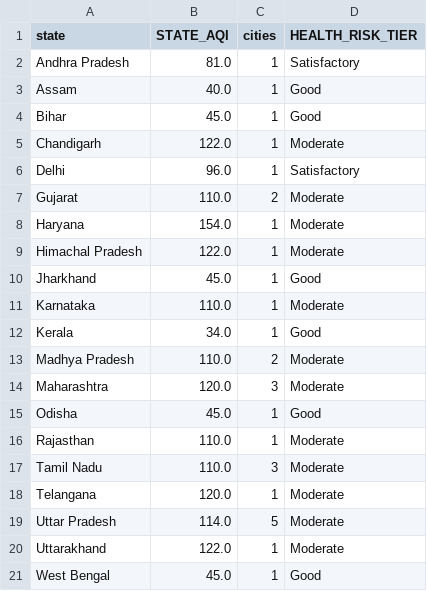
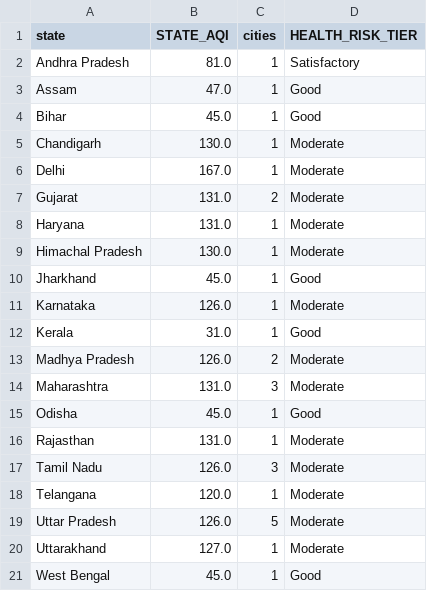
Before and after one commit to Sxdarksoul/AQI-pipeline, a CSV file: aqi_state.csv, drawn as a sheet.

```diff
--- a/aqi_state.csv
+++ b/aqi_state.csv
@@ -2,20 +2,20 @@ state,STATE_AQI,cities,HEALTH_RISK_TIER
 Andhra Pradesh,81.0,1,Satisfactory
-Assam,40.0,1,Good
+Assam,47.0,1,Good
 Bihar,45.0,1,Good
-Chandigarh,122.0,1,Moderate
-Delhi,96.0,1,Satisfactory
-Gujarat,110.0,2,Moderate
-Haryana,154.0,1,Moderate
-Himachal Pradesh,122.0,1,Moderate
+Chandigarh,130.0,1,Moderate
+Delhi,167.0,1,Moderate
+Gujarat,131.0,2,Moderate
+Haryana,131.0,1,Moderate
+Himachal Pradesh,130.0,1,Moderate
 Jharkhand,45.0,1,Good
-Karnataka,110.0,1,Moderate
-Kerala,34.0,1,Good
-Madhya Pradesh,110.0,2,Moderate
-Maharashtra,120.0,3,Moderate
+Karnataka,126.0,1,Moderate
+Kerala,31.0,1,Good
+Madhya Pradesh,126.0,2,Moderate
+Maharashtra,131.0,3,Moderate
 Odisha,45.0,1,Good
-Rajasthan,110.0,1,Moderate
-Tamil Nadu,110.0,3,Moderate
+Rajasthan,131.0,1,Moderate
+Tamil Nadu,126.0,3,Moderate
 Telangana,120.0,1,Moderate
-Uttar Pradesh,114.0,5,Moderate
-Uttarakhand,122.0,1,Moderate
+Uttar Pradesh,126.0,5,Moderate
+Uttarakhand,127.0,1,Moderate
 West Bengal,45.0,1,Good
```
Also changed, not shown: aqi_latest.csv, 2 other files.
